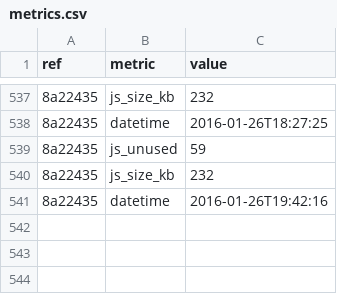
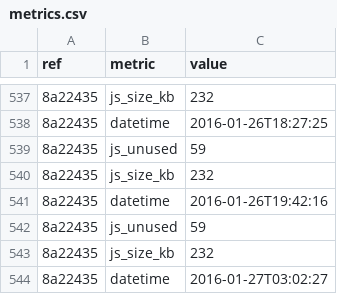
Before and after one commit to whybug/whybug-server, a CSV file: metrics.csv, drawn as a sheet; only a part is shown, gaps mark what is left out; the diff names each change by its address in the sheet, - before the commit and + after, or states it on an @@ line.

Commit message:
Update metrics

```diff
--- a/metrics.csv
+++ b/metrics.csv
+row 542: 8a22435 | js_unused | 59
+row 543: 8a22435 | js_size_kb | 232
+row 544: 8a22435 | datetime | 2016-01-27T03:02:27
```
